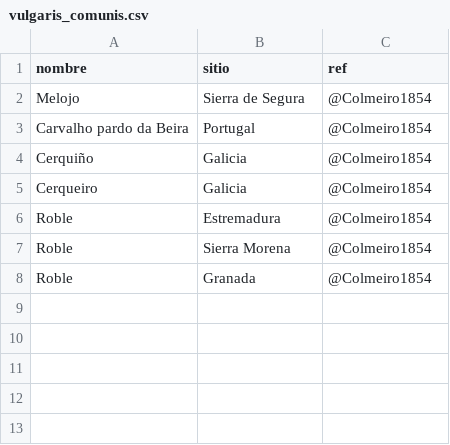
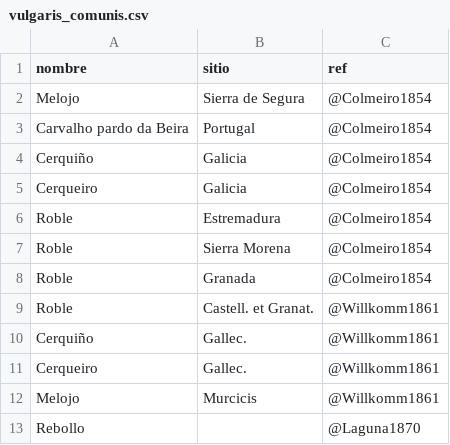
Before and after one commit to ajpelu/qpyr_review, a CSV file: data/vulgaris_comunis.csv, drawn as a sheet; the diff names each change by its address in the sheet, - before the commit and + after, or states it on an @@ line.

```diff
--- a/data/vulgaris_comunis.csv
+++ b/data/vulgaris_comunis.csv
+row 9: Roble | Castell. et Granat. | @Willkomm1861
+row 10: Cerquiño | Gallec. | @Willkomm1861
+row 11: Cerqueiro | Gallec. | @Willkomm1861
+row 12: Melojo | Murcicis | @Willkomm1861
+row 13: Rebollo |  | @Laguna1870
```
Also changed, not shown: 6 other files.
